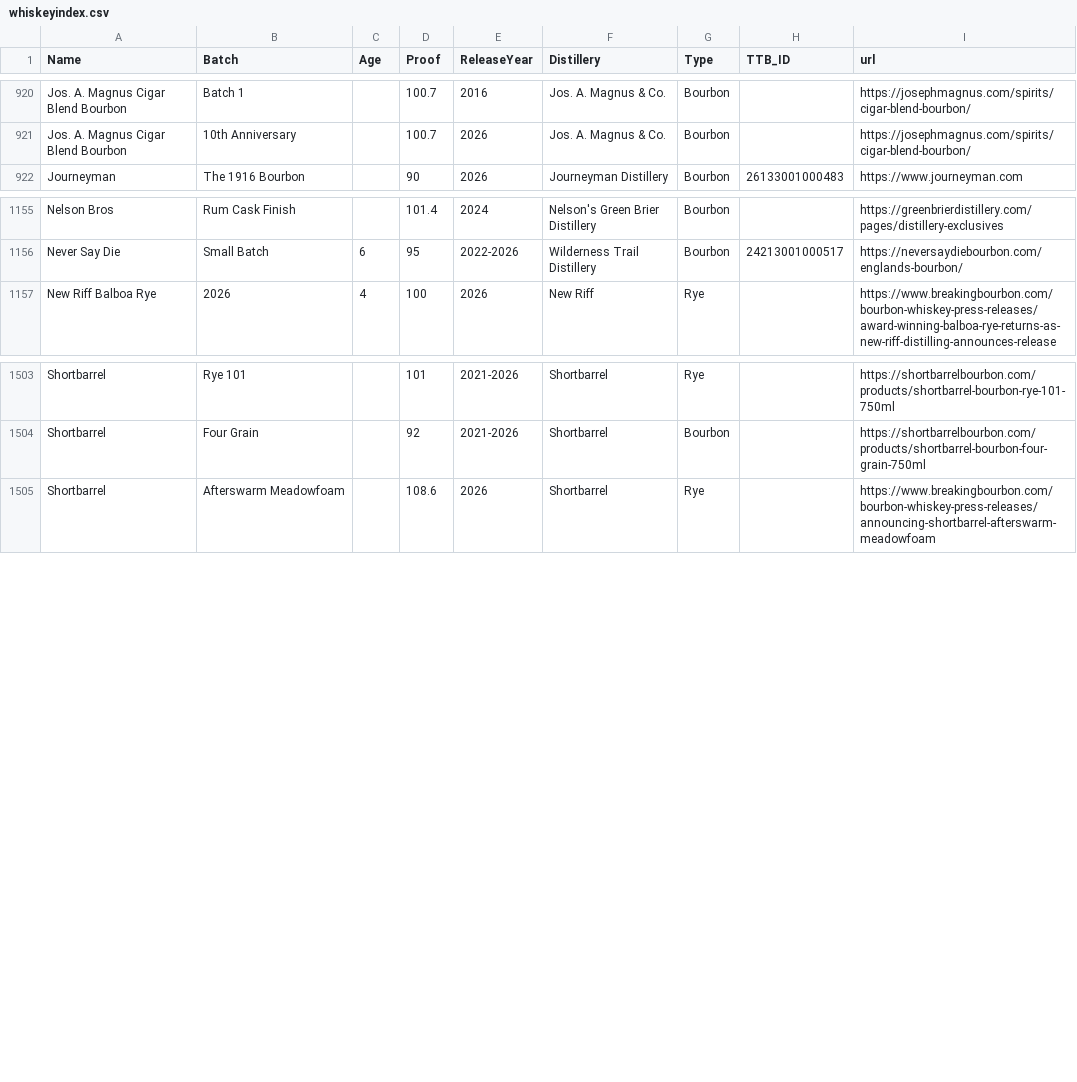
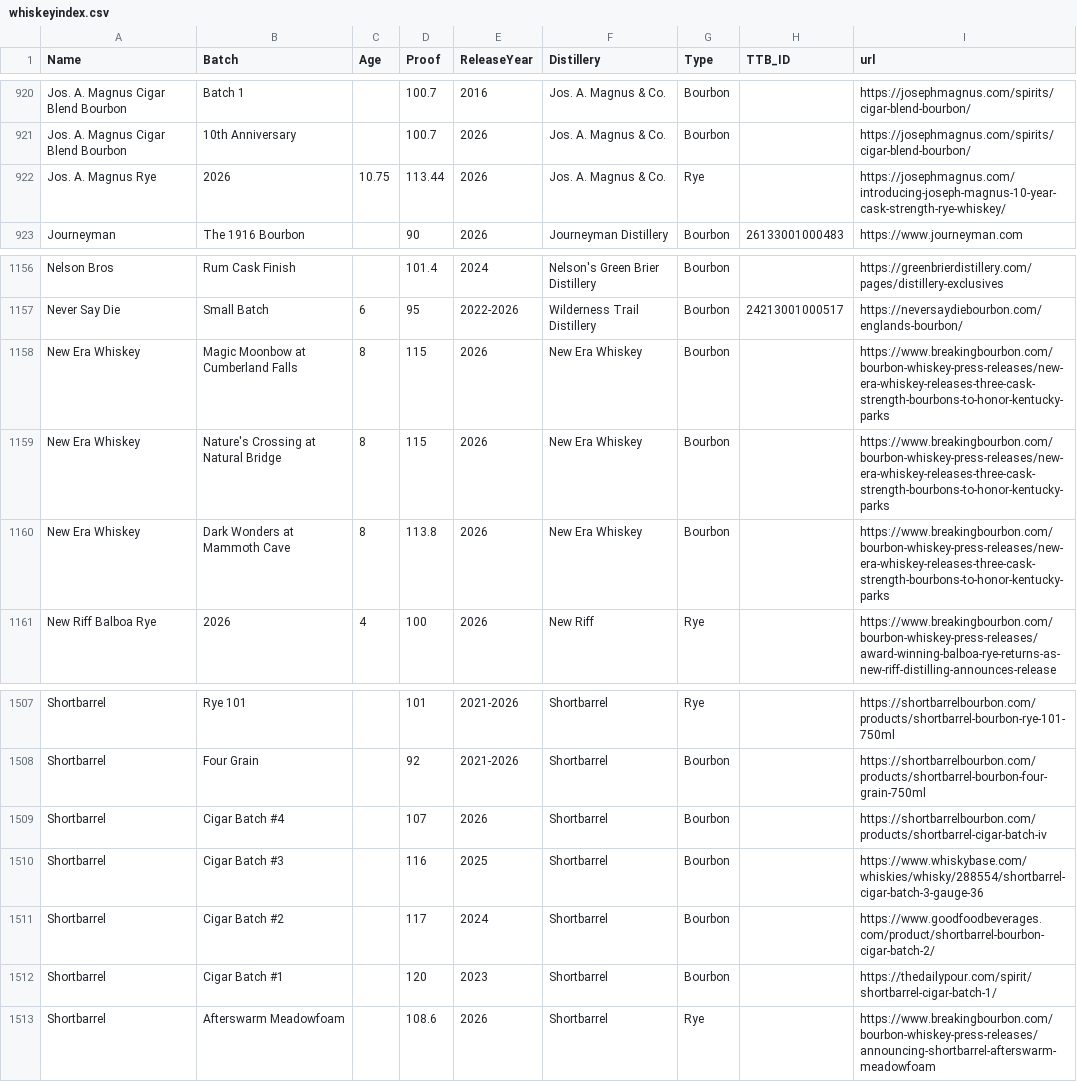
Before and after one commit to weshaggard/whiskeyproofs, a CSV file: _data/whiskeyindex.csv, drawn as a sheet; only a part is shown, gaps mark what is left out; the diff names each change by its address in the sheet, - before the commit and + after, or states it on an @@ line.

```diff
--- a/_data/whiskeyindex.csv
+++ b/_data/whiskeyindex.csv
+row 922: Jos. A. Magnus Rye | 2026 | 10.75 | 113.44 | 2026 | Jos. A. Magnus & Co. | Rye |  | https://josephmagnus.com/introducing-joseph-magnus-10-year-cask-strength-rye-whiskey/
+row 1158: New Era Whiskey | Magic Moonbow at Cumberland Falls | 8 | 115 | 2026 | New Era Whiskey | Bourbon |  | https://www.breakingbourbon.com/bourbon-whiskey-press-releases/new-era-whiskey-releases-three-cask-strength-bourbons-to-honor-kentucky-parks
+row 1159: New Era Whiskey | Nature's Crossing at Natural Bridge | 8 | 115 | 2026 | New Era Whiskey | Bourbon |  | https://www.breakingbourbon.com/bourbon-whiskey-press-releases/new-era-whiskey-releases-three-cask-strength-bourbons-to-honor-kentucky-parks
+row 1160: New Era Whiskey | Dark Wonders at Mammoth Cave | 8 | 113.8 | 2026 | New Era Whiskey | Bourbon |  | https://www.breakingbourbon.com/bourbon-whiskey-press-releases/new-era-whiskey-releases-three-cask-strength-bourbons-to-honor-kentucky-parks
+row 1509: Shortbarrel | Cigar Batch #4 |  | 107 | 2026 | Shortbarrel | Bourbon |  | https://shortbarrelbourbon.com/products/shortbarrel-cigar-batch-iv
+row 1510: Shortbarrel | Cigar Batch #3 |  | 116 | 2025 | Shortbarrel | Bourbon |  | https://www.whiskybase.com/whiskies/whisky/288554/shortbarrel-cigar-batch-3-gauge-36
+row 1511: Shortbarrel | Cigar Batch #2 |  | 117 | 2024 | Shortbarrel | Bourbon |  | https://www.goodfoodbeverages.com/product/shortbarrel-bourbon-cigar-batch-2/
+row 1512: Shortbarrel | Cigar Batch #1 |  | 120 | 2023 | Shortbarrel | Bourbon |  | https://thedailypour.com/spirit/shortbarrel-cigar-batch-1/
```
